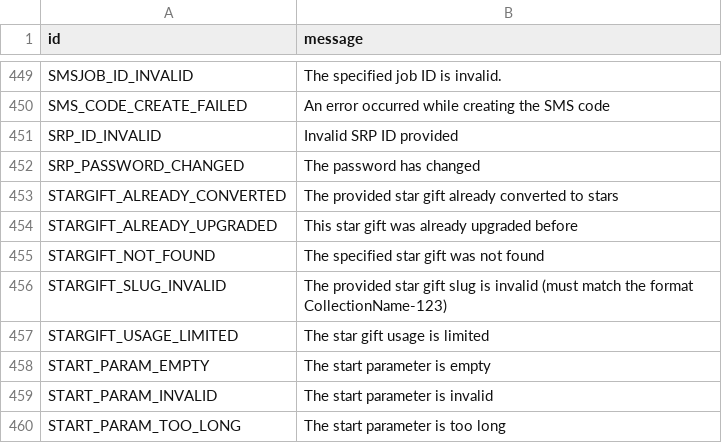
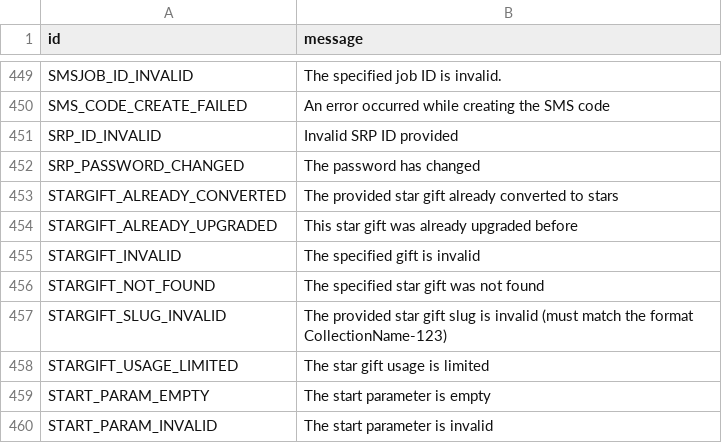
Before and after one commit to qloops/pyrogram, a TSV file: compiler/errors/source/400_BAD_REQUEST.tsv, drawn as a sheet; only a part is shown, gaps mark what is left out; the shorter side is filled out with more unchanged rows.

Commit message:
Add some errors to known errors

```diff
--- a/compiler/errors/source/400_BAD_REQUEST.tsv
+++ b/compiler/errors/source/400_BAD_REQUEST.tsv
@@ -454,2 +454,3 @@ STARGIFT_ALREADY_CONVERTED	The provided star gift already converted to stars
 STARGIFT_ALREADY_UPGRADED	This star gift was already upgraded before
+STARGIFT_INVALID	The specified gift is invalid
 STARGIFT_NOT_FOUND	The specified star gift was not found
```
